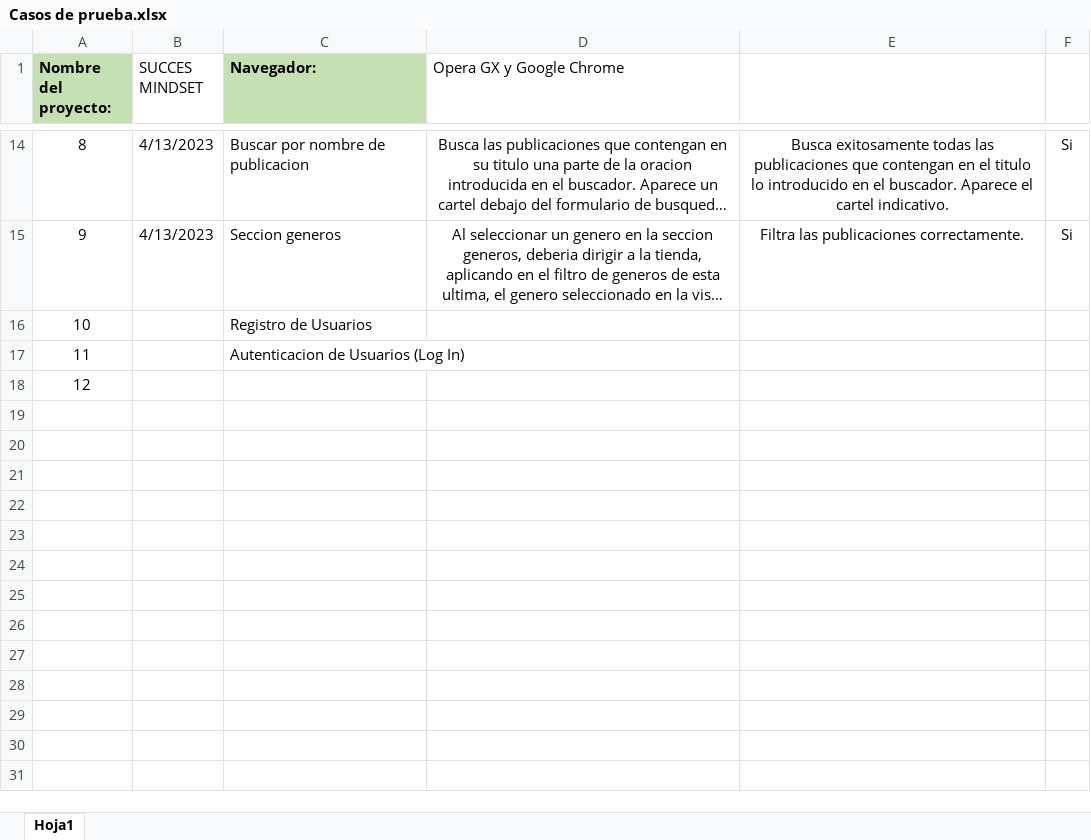
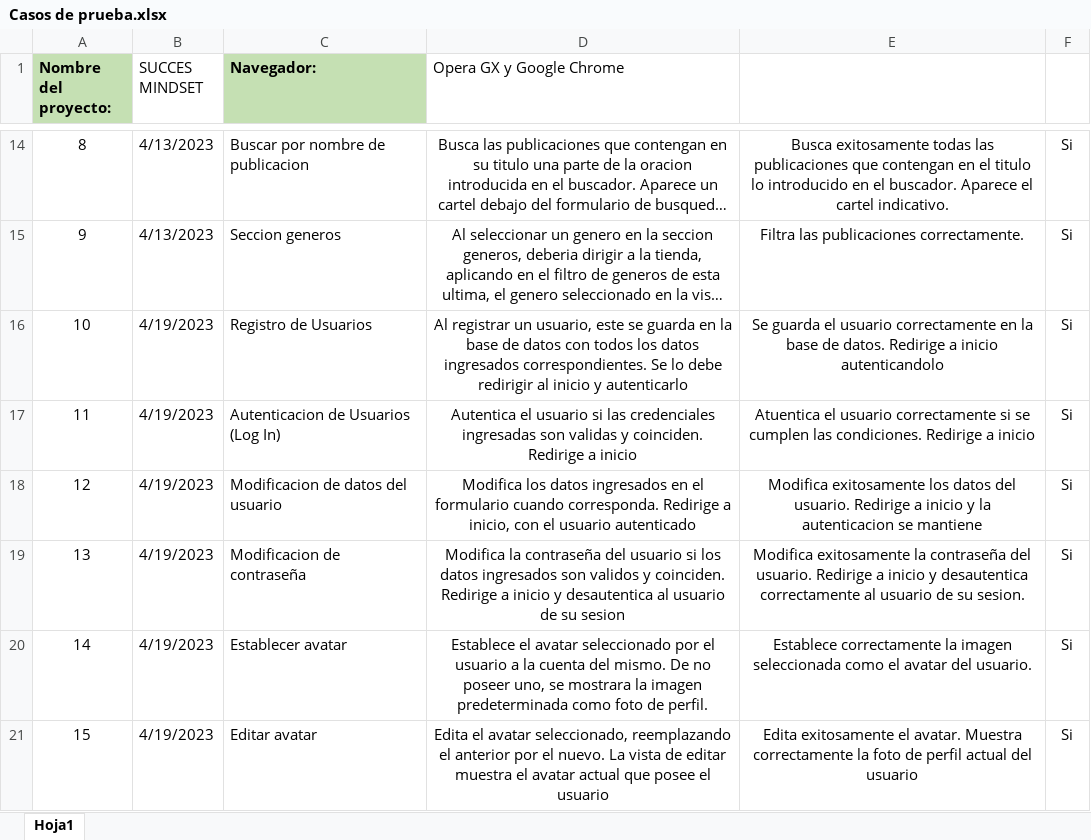
Before and after one commit to feliRios/Entrega-Final-Hendler-Lopez-Rios, an Excel workbook: project/Casos de prueba.xlsx, sheet Hoja1, drawn as a sheet; only a part is shown, gaps mark what is left out; long unchanged cells end in …; values as stored, in another font and other column widths than the file's, no borders; the diff names each change by its address in the sheet, - before the commit and + after, or states it on an @@ line.

Commit message:
Update 'Casos de prueba.xlsx'

```diff
--- a/project/Casos de prueba.xlsx (sheet Hoja1)
+++ b/project/Casos de prueba.xlsx (sheet Hoja1)
-B16:B18 (SUCCES MINDSET): (empty)
+B16:B18 (SUCCES MINDSET): 4/19/2023
-D16 (Opera GX y Google Chrome): (empty)
+D16 (Opera GX y Google Chrome): Al registrar un usuario, este se guarda en la base de datos con todos los datos ingresados correspondientes. Se lo debe redirigir al inicio y autenticarlo
-E16: (empty)
+E16: Se guarda el usuario correctamente en la base de datos. Redirige a inicio autenticandolo
-F16:F18: (empty)
+F16:F18: Si
-D17 (Opera GX y Google Chrome): (empty)
+D17 (Opera GX y Google Chrome): Autentica el usuario si las credenciales ingresadas son validas y coinciden. Redirige a inicio
-E17: (empty)
+E17: Atuentica el usuario correctamente si se cumplen las condiciones. Redirige a inicio
-C18 (Navegador:): (empty)
+C18 (Navegador:): Modificacion de datos del usuario
-D18 (Opera GX y Google Chrome): (empty)
+D18 (Opera GX y Google Chrome): Modifica los datos ingresados en el formulario cuando corresponda. Redirige a inicio, con el usuario autenticado
-E18: (empty)
+E18: Modifica exitosamente los datos del usuario. Redirige a inicio y la autenticacion se mantiene
+row 19: 13 | 4/19/2023 | Modificacion de contraseña | Modifica la contraseña del usuario si los datos ingresados son validos y coinciden. Redirige a inicio y desautentica al usuario de su sesion | Modifica exitosamente la contraseña del usuario. Redirige a inicio y desautentica correctamente al usuario de su sesion. | Si
+row 20: 14 | 4/19/2023 | Establecer avatar | Establece el avatar seleccionado por el usuario a la cuenta del mismo. De no poseer uno, se mostrara la imagen predeterminada como foto de perfil. | Establece correctamente la imagen seleccionada como el avatar del usuario. | Si
+row 21: 15 | 4/19/2023 | Editar avatar | Edita el avatar seleccionado, reemplazando el anterior por el nuevo. La vista de editar muestra el avatar actual que posee el usuario | Edita exitosamente el avatar. Muestra correctamente la foto de perfil actual del usuario | Si
```
